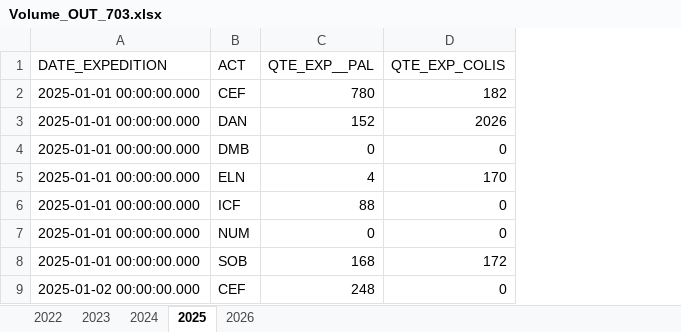
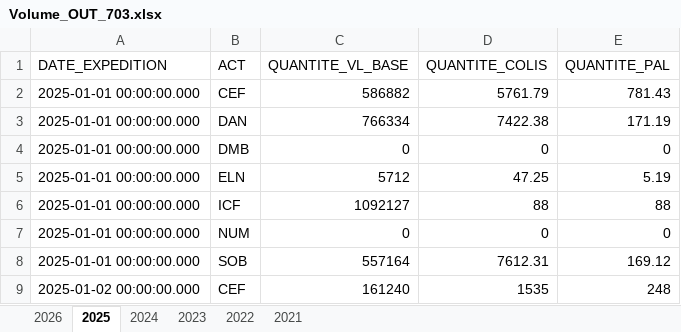
Before and after one commit to Mbellili123/numilog-opl-preview, an Excel workbook: Volume_OUT_703.xlsx, sheet 2025, drawn as a sheet; only a part is shown; values as stored, in another font and other column widths than the file's, no borders; table styles not drawn; removed rows and columns are numbered as before the commit, all else as after; the diff names each change by its address in the sheet, - before the commit and + after, or states it on an @@ line.

```diff
--- a/Volume_OUT_703.xlsx (sheet 2025)
+++ b/Volume_OUT_703.xlsx (sheet 2025)
+sheet tab: 2021
@@ sheet tab order changed: 2026 | 2025 | 2024 | 2023 | 2022 | 2021 @@
-column C (QTE_EXP__PAL), rows 2-9: 780 | 152 | 0 | 4 | 88 | 0 | 168 | 248
-column D (QTE_EXP_COLIS), rows 2-9: 182 | 2026 | 0 | 170 | 0 | 0 | 172 | 0
+column C (QUANTITE_VL_BASE), rows 2-9: 586882 | 766334 | 0 | 5712 | 1092127 | 0 | 557164 | 161240
+column D (QUANTITE_COLIS), rows 2-9: 5761.79 | 7422.38 | 0 | 47.25 | 88 | 0 | 7612.31 | 1535
+column E (QUANTITE_PAL), rows 2-9: 781.43 | 171.19 | 0 | 5.19 | 88 | 0 | 169.12 | 248
```
Also changed, not shown: sheet 2026, sheet 2022, sheet 2023, sheet 2024, Volume_IN_703.xlsx, 6 other files.
